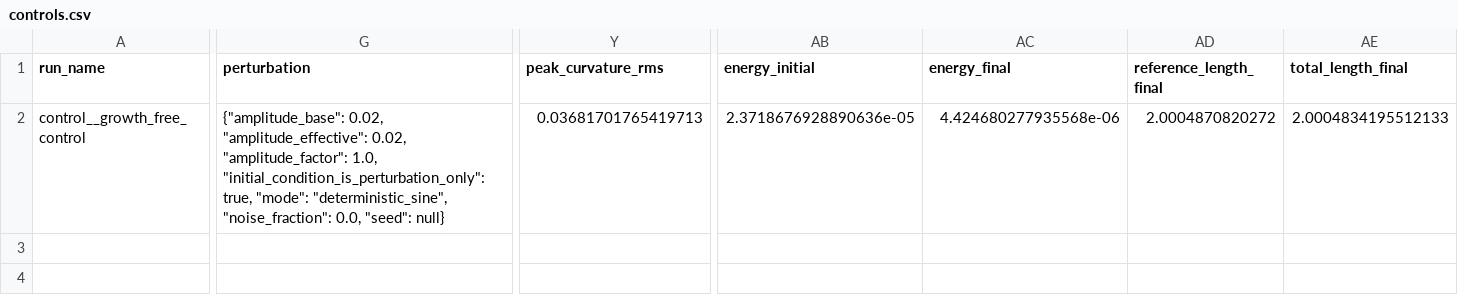
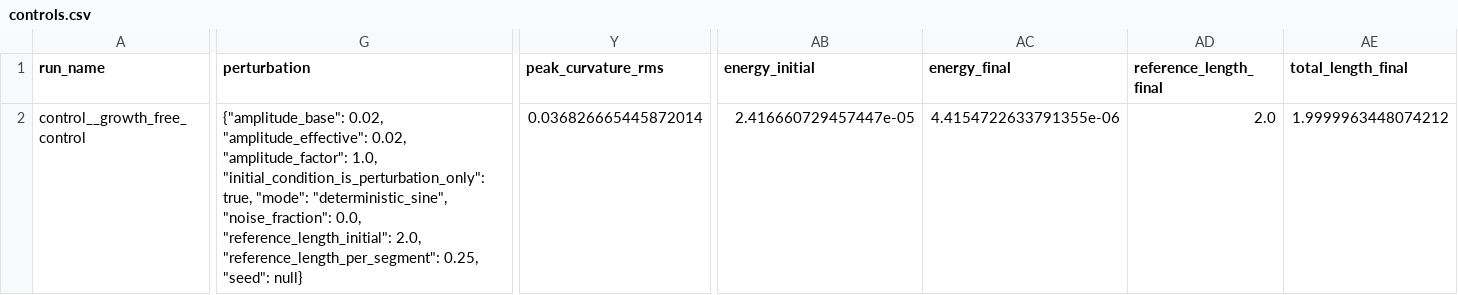
Before and after one commit to ssh0/growing-string, a CSV file: continuum_filament_model/results/free_free_convergence_gate/controls.csv, drawn as a sheet; only a part is shown, gaps mark what is left out; the diff covers the shown part only; the diff names each change by its address in the sheet, - before the commit and + after, or states it on an @@ line.

```diff
--- a/continuum_filament_model/results/free_free_convergence_gate/controls.csv
+++ b/continuum_filament_model/results/free_free_convergence_gate/controls.csv
-G2 (perturbation): …"noise_fraction": 0.0, "seed": null}
+G2 (perturbation): …"noise_fraction": 0.0, "reference_length_initial": 2.0, "reference_length_per_segment": 0.25, "seed": null}
-Y2 (peak_curvature_rms): 0.03681701765419713
+Y2 (peak_curvature_rms): 0.036826665445872014
-AB2 (energy_initial): 2.3718676928890636e-05
+AB2 (energy_initial): 2.416660729457447e-05
-AC2 (energy_final): 4.424680277935568e-06
+AC2 (energy_final): 4.4154722633791355e-06
-AD2 (reference_length_final): 2.0004870820272
+AD2 (reference_length_final): 2.0
-AE2 (total_length_final): 2.0004834195512133
+AE2 (total_length_final): 1.9999963448074212
```
Also changed, not shown: 5 edited cells elsewhere in this file, continuum_filament_model/results/free_free_convergence_gate/contrasts.csv, continuum_filament_model/results/free_free_convergence_gate/convergence_summary.csv, 11 other files.
